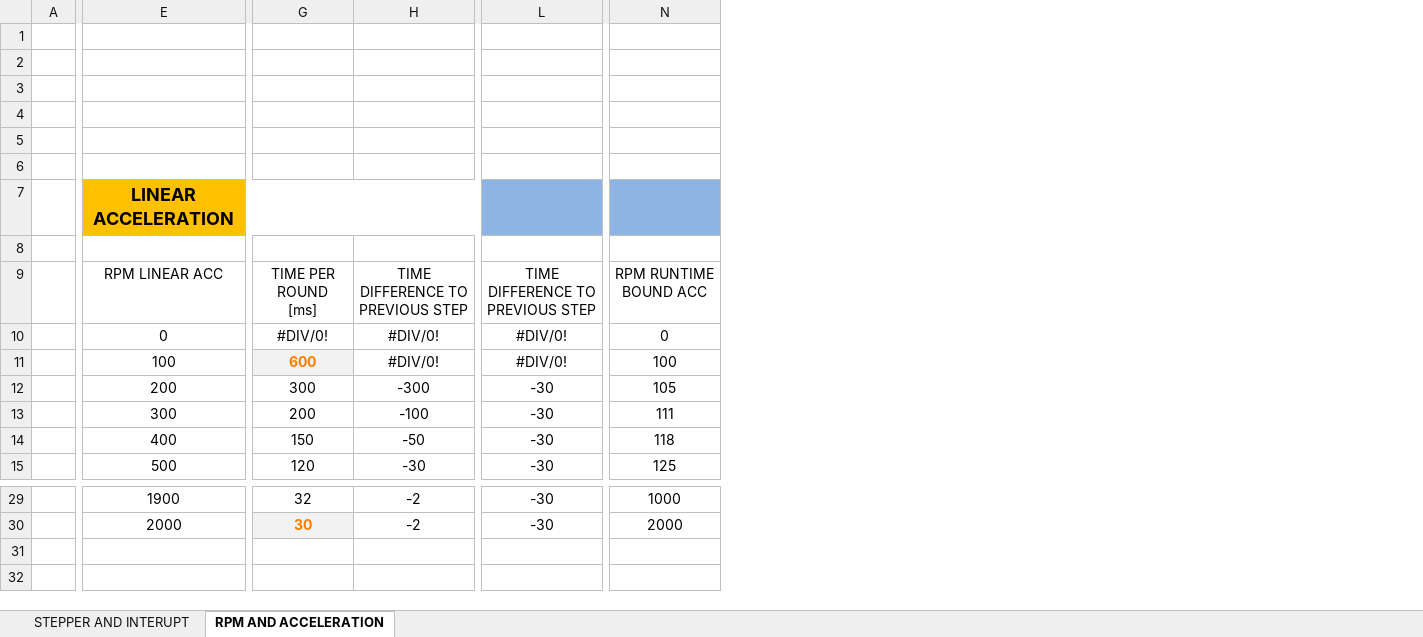
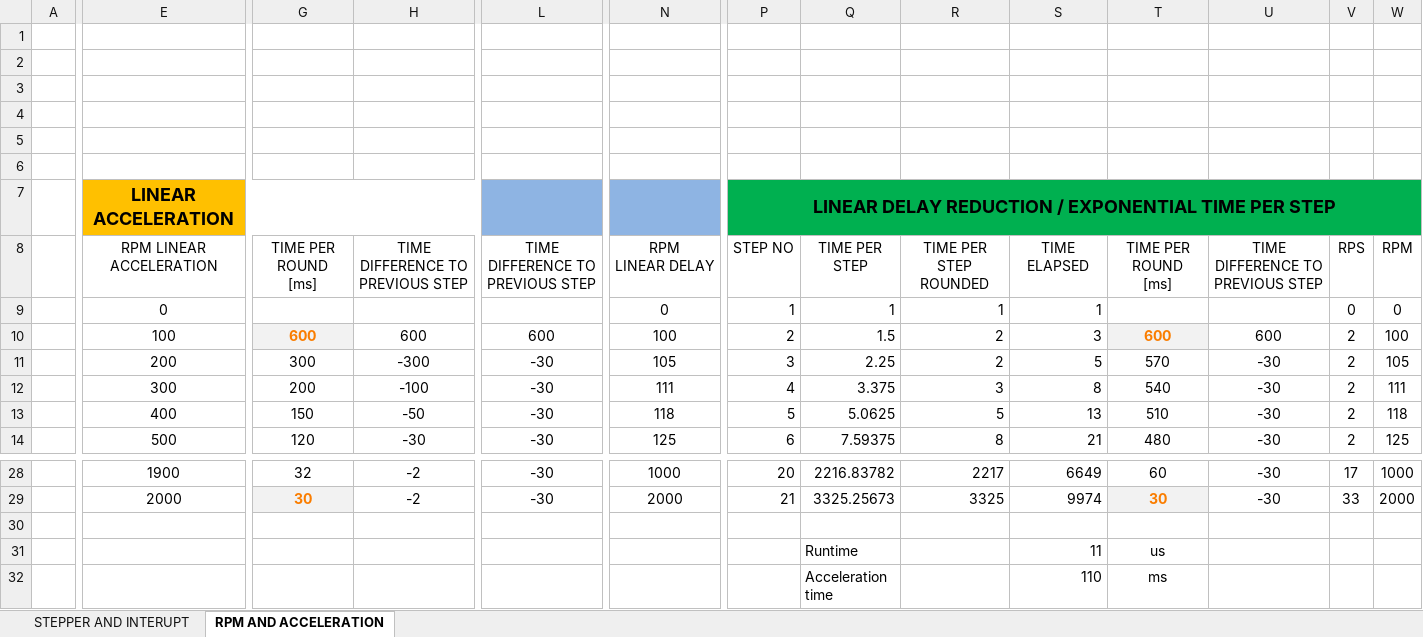
Before and after one commit to chischte/stepper-satellite, an Excel workbook: calculations/motor_calculations.xlsx, sheet RPM AND ACCELERATION, drawn as a sheet; only a part is shown, gaps mark what is left out; values as stored, in another font and other column widths than the file's, no borders; charts and pictures not drawn; removed rows and columns are numbered as before the commit, all else as after; rows hold the shown columns only; ↵ is a line break in a cell; the diff covers the shown part only; the diff names each change by its address in the sheet, - before the commit and + after, or states it on an @@ line.

Commit message:
Update motor calculations

```diff
--- a/calculations/motor_calculations.xlsx (sheet RPM AND ACCELERATION)
+++ b/calculations/motor_calculations.xlsx (sheet RPM AND ACCELERATION)
+column P, rows 7-14: LINEAR DELAY REDUCTION / EXPONENTIAL TIME PER STEP | STEP NO | 1 | 2 | 3 | 4 | 5 | 6; rows 28-29: 20 | 21
+column Q, rows 8-14: TIME PER STEP | 1 | 1.5 | 2.25 | 3.375 | 5.0625 | 7.59375; rows 28-29: 2216.83782 | 3325.25673
+column R, rows 8-14: TIME PER STEP ROUNDED | 1 | 2 | 2 | 3 | 5 | 8; rows 28-29: 2217 | 3325
+column S, rows 8-14: TIME ELAPSED | 1 | 3 | 5 | 8 | 13 | 21; rows 28-29: 6649 | 9974
+column T, rows 8-14: TIME PER ROUND ↵ [ms] |  | 600 | 570 | 540 | 510 | 480; rows 28-29: 60 | 30
+column U, rows 8-14: TIME DIFFERENCE TO PREVIOUS STEP |  | 600 | -30 | -30 | -30 | -30; rows 28-29: -30 | -30
+column V, rows 8-14: RPS | 0 | 2 | 2 | 2 | 2 | 2; rows 28-29: 17 | 33
+column W, rows 8-14: RPM | 0 | 100 | 105 | 111 | 118 | 125; rows 28-29: 1000 | 2000
-row 8: (empty)
-E8: RPM LINEAR ACC
+E8: RPM LINEAR ACCELERATION
-N8: RPM RUNTIME BOUND ACC
+N8: RPM ↵ LINEAR DELAY
-G9: #DIV/0!
+G9: (empty)
-H9: #DIV/0!
+H9: (empty)
-L9: #DIV/0!
+L9: (empty)
-H10: #DIV/0!
+H10: 600
-L10: #DIV/0!
+L10: 600
+row 30: (empty)
+row 31:  |  |  |  |  |  |  | Runtime |  | 11 | us
+row 32:  |  |  |  |  |  |  | Acceleration time |  | 110 | ms
```
Also changed, not shown: 1 added column and 1 edited cell elsewhere in this sheet, sheet STEPPER AND INTERUPT, formulas that keep their value, charts or pictures, 2 other files.
